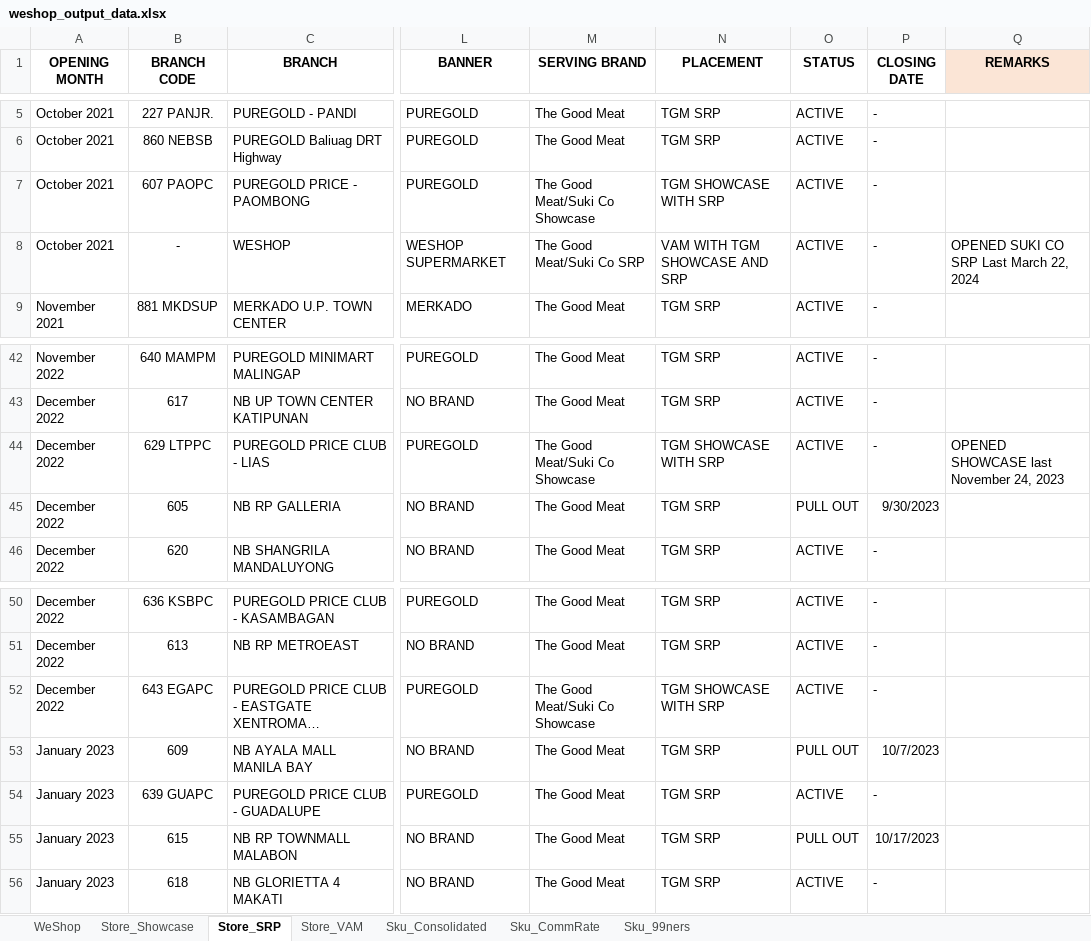
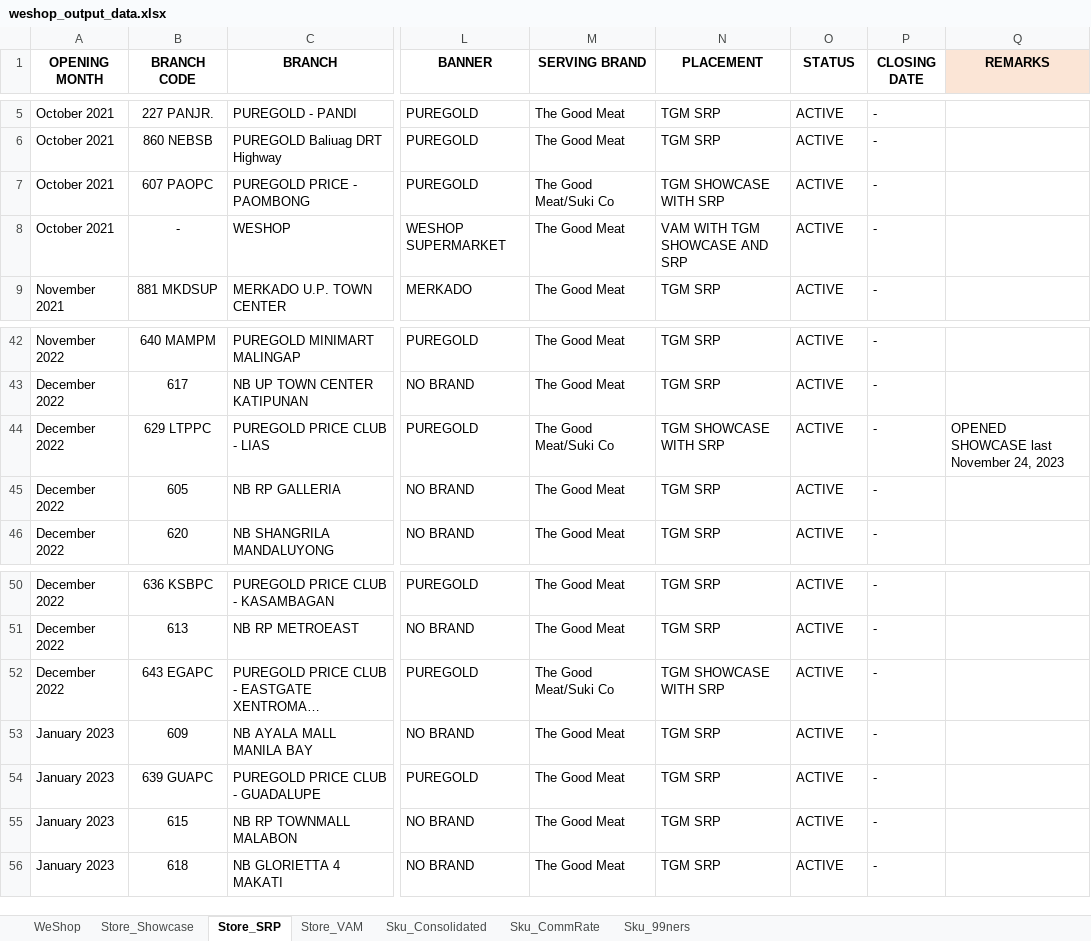
Before and after one commit to darthnihilus0917/cosolidator-tool, an Excel workbook: output/weshop_output_data.xlsx, sheet Store_SRP, drawn as a sheet; only a part is shown, gaps mark what is left out; long unchanged cells end in …; values as stored, in another font and other column widths than the file's, no borders; the diff covers the shown part only; the diff names each change by its address in the sheet, - before the commit and + after, or states it on an @@ line.

```diff
--- a/output/weshop_output_data.xlsx (sheet Store_SRP)
+++ b/output/weshop_output_data.xlsx (sheet Store_SRP)
-M7 (SERVING BRAND): The Good Meat/Suki Co Showcase
+M7 (SERVING BRAND): The Good Meat/Suki Co
-M8 (SERVING BRAND): The Good Meat/Suki Co SRP
+M8 (SERVING BRAND): The Good Meat
-Q8 (REMARKS): OPENED SUKI CO SRP Last March 22, 2024
+Q8 (REMARKS): (empty)
-M44 (SERVING BRAND): The Good Meat/Suki Co Showcase
+M44 (SERVING BRAND): The Good Meat/Suki Co
-O45 (STATUS): PULL OUT
+O45 (STATUS): ACTIVE
-P45 (CLOSING DATE): 9/30/2023
+P45 (CLOSING DATE): -
-M52 (SERVING BRAND): The Good Meat/Suki Co Showcase
+M52 (SERVING BRAND): The Good Meat/Suki Co
-O53 (STATUS): PULL OUT
+O53 (STATUS): ACTIVE
-P53 (CLOSING DATE): 10/7/2023
+P53 (CLOSING DATE): -
-O55 (STATUS): PULL OUT
+O55 (STATUS): ACTIVE
-P55 (CLOSING DATE): 10/17/2023
+P55 (CLOSING DATE): -
```
Also changed, not shown: 7 removed rows and 13 edited cells elsewhere in this sheet, sheet WeShop, sheet Store_Showcase, sheet Sku_Consolidated, sheet Sku_CommRate, sheet Store_VAM, monitoring/output_data.xlsx, 2 other files.
